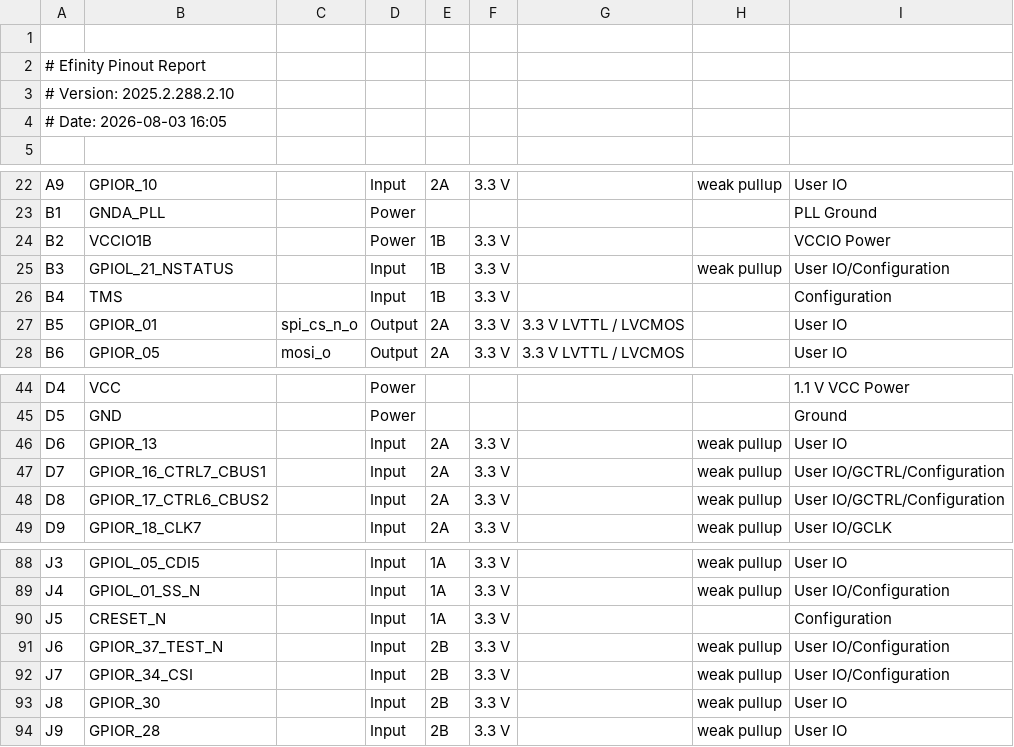
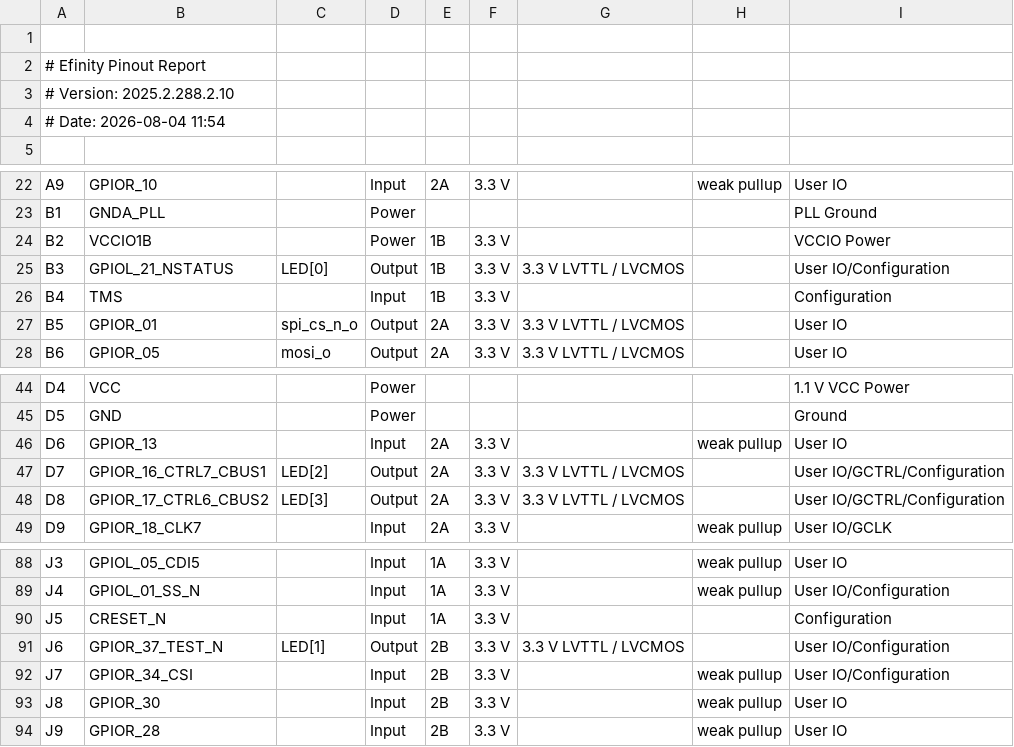
Before and after one commit to OmerSahinkou/Ayduo_Staj, a CSV file: Staj_Projesi/outflow/Staj_Projesi.pinout.csv, drawn as a sheet; only a part is shown, gaps mark what is left out.

```diff
--- a/Staj_Projesi/outflow/Staj_Projesi.pinout.csv
+++ b/Staj_Projesi/outflow/Staj_Projesi.pinout.csv
@@ -3,3 +3,3 @@
 # Version: 2025.2.288.2.10
-# Date: 2026-08-03 16:05
+# Date: 2026-08-04 11:54
 
@@ -24,3 +24,3 @@ B1,GNDA_PLL,,Power,,,,,PLL Ground
 B2,VCCIO1B,,Power,1B,3.3 V,,,VCCIO Power
-B3,GPIOL_21_NSTATUS,,Input,1B,3.3 V,,weak pullup,User IO/Configuration
+B3,GPIOL_21_NSTATUS,LED[0],Output,1B,3.3 V,3.3 V LVTTL / LVCMOS,,User IO/Configuration
 B4,TMS,,Input,1B,3.3 V,,,Configuration
@@ -46,4 +46,4 @@ D5,GND,,Power,,,,,Ground
 D6,GPIOR_13,,Input,2A,3.3 V,,weak pullup,User IO
-D7,GPIOR_16_CTRL7_CBUS1,,Input,2A,3.3 V,,weak pullup,User IO/GCTRL/Configuration
-D8,GPIOR_17_CTRL6_CBUS2,,Input,2A,3.3 V,,weak pullup,User IO/GCTRL/Configuration
+D7,GPIOR_16_CTRL7_CBUS1,LED[2],Output,2A,3.3 V,3.3 V LVTTL / LVCMOS,,User IO/GCTRL/Configuration
+D8,GPIOR_17_CTRL6_CBUS2,LED[3],Output,2A,3.3 V,3.3 V LVTTL / LVCMOS,,User IO/GCTRL/Configuration
 D9,GPIOR_18_CLK7,,Input,2A,3.3 V,,weak pullup,User IO/GCLK
@@ -90,3 +90,3 @@ J4,GPIOL_01_SS_N,,Input,1A,3.3 V,,weak pullup,User IO/Configuration
 J5,CRESET_N,,Input,1A,3.3 V,,,Configuration
-J6,GPIOR_37_TEST_N,,Input,2B,3.3 V,,weak pullup,User IO/Configuration
+J6,GPIOR_37_TEST_N,LED[1],Output,2B,3.3 V,3.3 V LVTTL / LVCMOS,,User IO/Configuration
 J7,GPIOR_34_CSI,,Input,2B,3.3 V,,weak pullup,User IO/Configuration
```
Also changed, not shown: Staj_Projesi/outflow/Staj_Projesi.interface.csv, Staj_Projesi/outflow/Staj_Projesi.res.csv, 56 other files.
